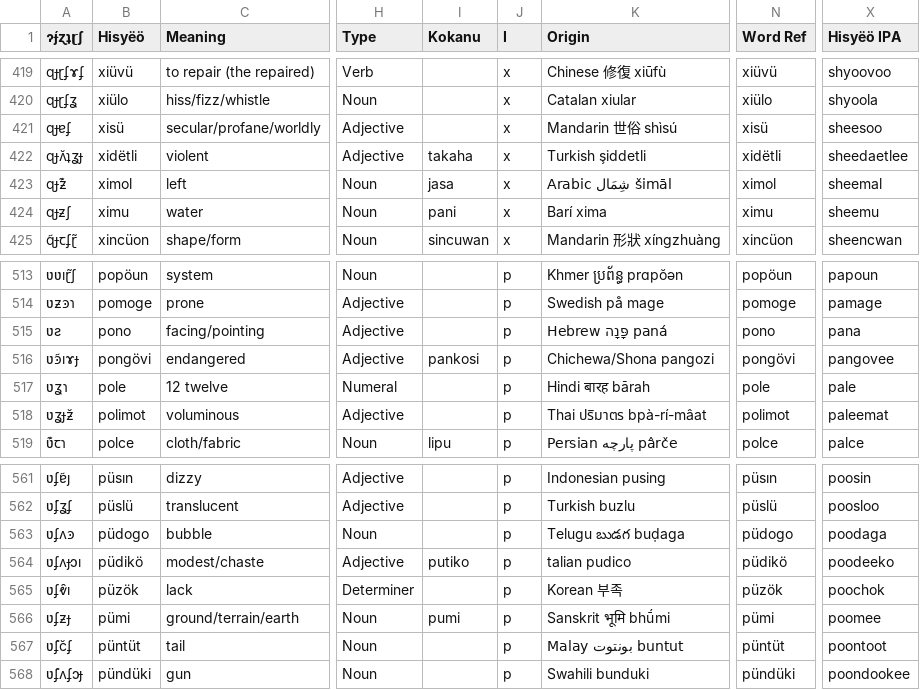
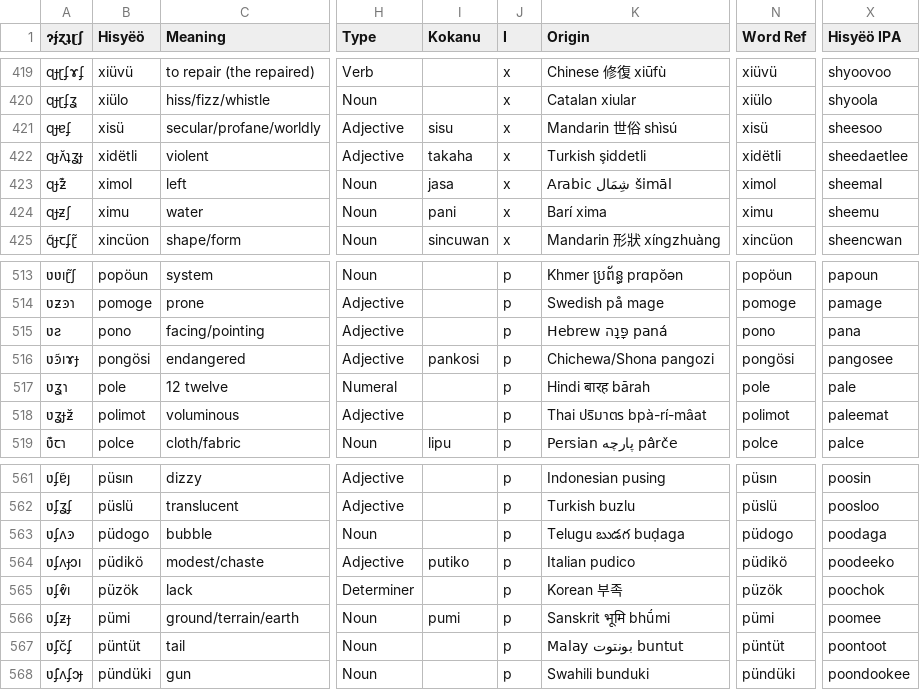
Before and after one commit to Hisyeo/Hisyeo.github.io, a CSV file: static/words.csv, drawn as a sheet; only a part is shown, gaps mark what is left out; the diff names each change by its address in the sheet, - before the commit and + after, or states it on an @@ line.

```diff
--- a/static/words.csv
+++ b/static/words.csv
-I421 (Kokanu): (empty)
+I421 (Kokanu): sisu
-B516 (Hisyëö): pongövi
+B516 (Hisyëö): pongösi
-N516 (Word Ref): pongövi
+N516 (Word Ref): pongösi
-X516 (Hisyëö IPA): pangovee
+X516 (Hisyëö IPA): pangosee
-K564 (Origin): talian pudico
+K564 (Origin): Italian pudico
```
Also changed, not shown: 2 other files.
